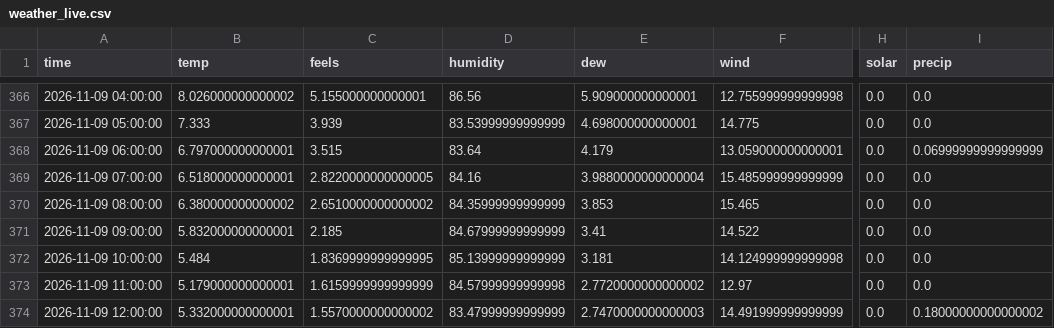
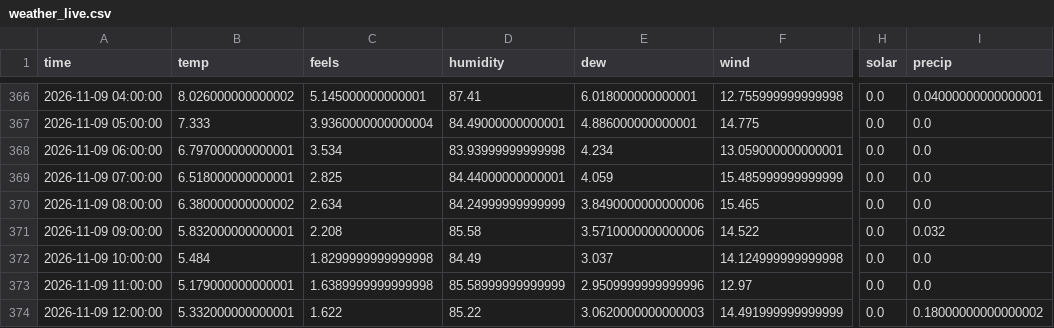
Before and after one commit to RandumPerson314/ontario-demand, a CSV file: data/weather_live.csv, drawn as a sheet; only a part is shown, gaps mark what is left out; the diff covers the shown part only; the diff names each change by its address in the sheet, - before the commit and + after, or states it on an @@ line.

```diff
--- a/data/weather_live.csv
+++ b/data/weather_live.csv
-C366 (feels): 5.155000000000001
+C366 (feels): 5.145000000000001
-D366 (humidity): 86.56
+D366 (humidity): 87.41
-E366 (dew): 5.909000000000001
+E366 (dew): 6.018000000000001
-I366 (precip): 0.0
+I366 (precip): 0.04000000000000001
-C367 (feels): 3.939
+C367 (feels): 3.9360000000000004
-D367 (humidity): 83.53999999999999
+D367 (humidity): 84.49000000000001
-E367 (dew): 4.698000000000001
+E367 (dew): 4.886000000000001
-C368 (feels): 3.515
+C368 (feels): 3.534
-D368 (humidity): 83.64
+D368 (humidity): 83.93999999999998
-E368 (dew): 4.179
+E368 (dew): 4.234
-I368 (precip): 0.06999999999999999
+I368 (precip): 0.0
-C369 (feels): 2.8220000000000005
+C369 (feels): 2.825
-D369 (humidity): 84.16
+D369 (humidity): 84.44000000000001
-E369 (dew): 3.9880000000000004
+E369 (dew): 4.059
-C370 (feels): 2.6510000000000002
+C370 (feels): 2.634
-D370 (humidity): 84.35999999999999
+D370 (humidity): 84.24999999999999
-E370 (dew): 3.853
+E370 (dew): 3.8490000000000006
-C371 (feels): 2.185
+C371 (feels): 2.208
-D371 (humidity): 84.67999999999999
+D371 (humidity): 85.58
-E371 (dew): 3.41
+E371 (dew): 3.5710000000000006
-I371 (precip): 0.0
+I371 (precip): 0.032
-C372 (feels): 1.8369999999999995
+C372 (feels): 1.8299999999999998
-D372 (humidity): 85.13999999999999
+D372 (humidity): 84.49
-E372 (dew): 3.181
+E372 (dew): 3.037
-C373 (feels): 1.6159999999999999
+C373 (feels): 1.6389999999999998
-D373 (humidity): 84.57999999999998
+D373 (humidity): 85.58999999999999
-E373 (dew): 2.7720000000000002
+E373 (dew): 2.9509999999999996
-C374 (feels): 1.5570000000000002
+C374 (feels): 1.622
-D374 (humidity): 83.47999999999999
+D374 (humidity): 85.22
-E374 (dew): 2.7470000000000003
+E374 (dew): 3.0620000000000003
```
Also changed, not shown: 35 edited cells elsewhere in this file, 1 other file.
